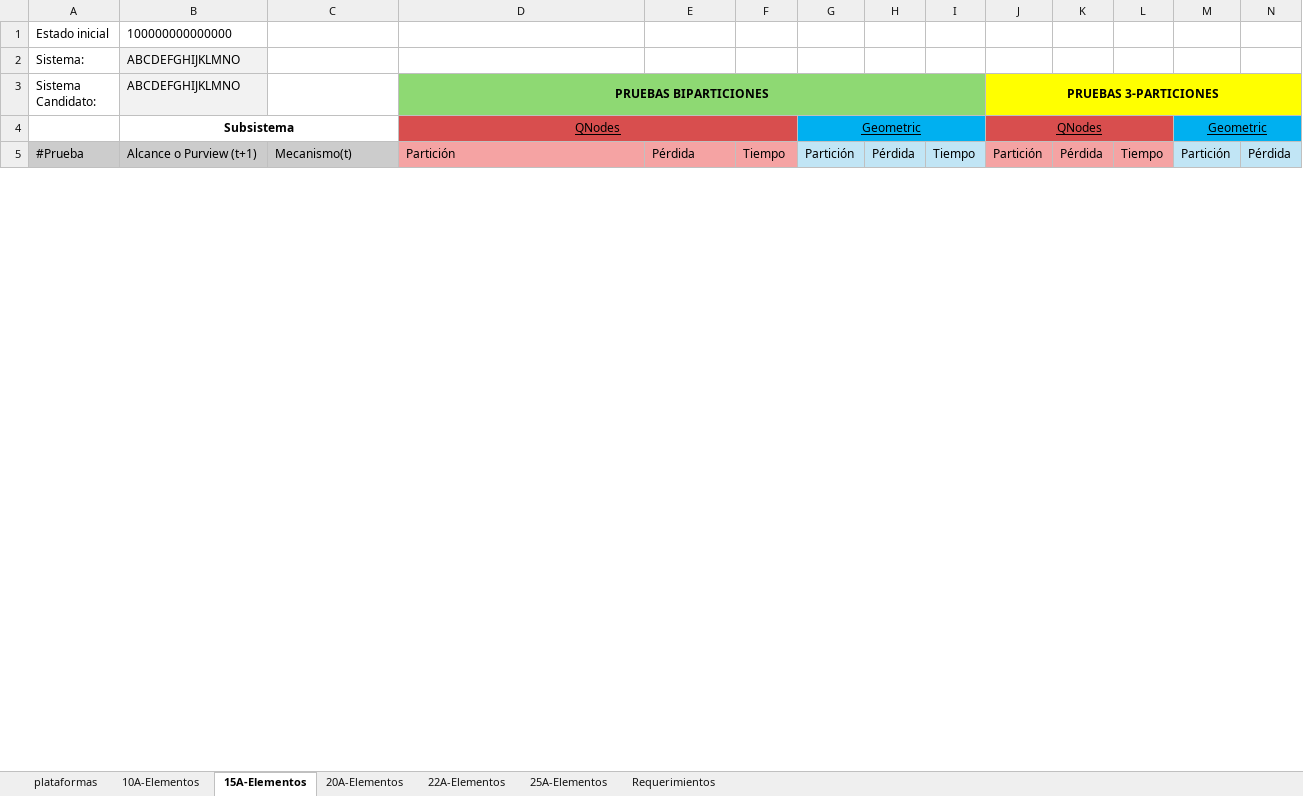
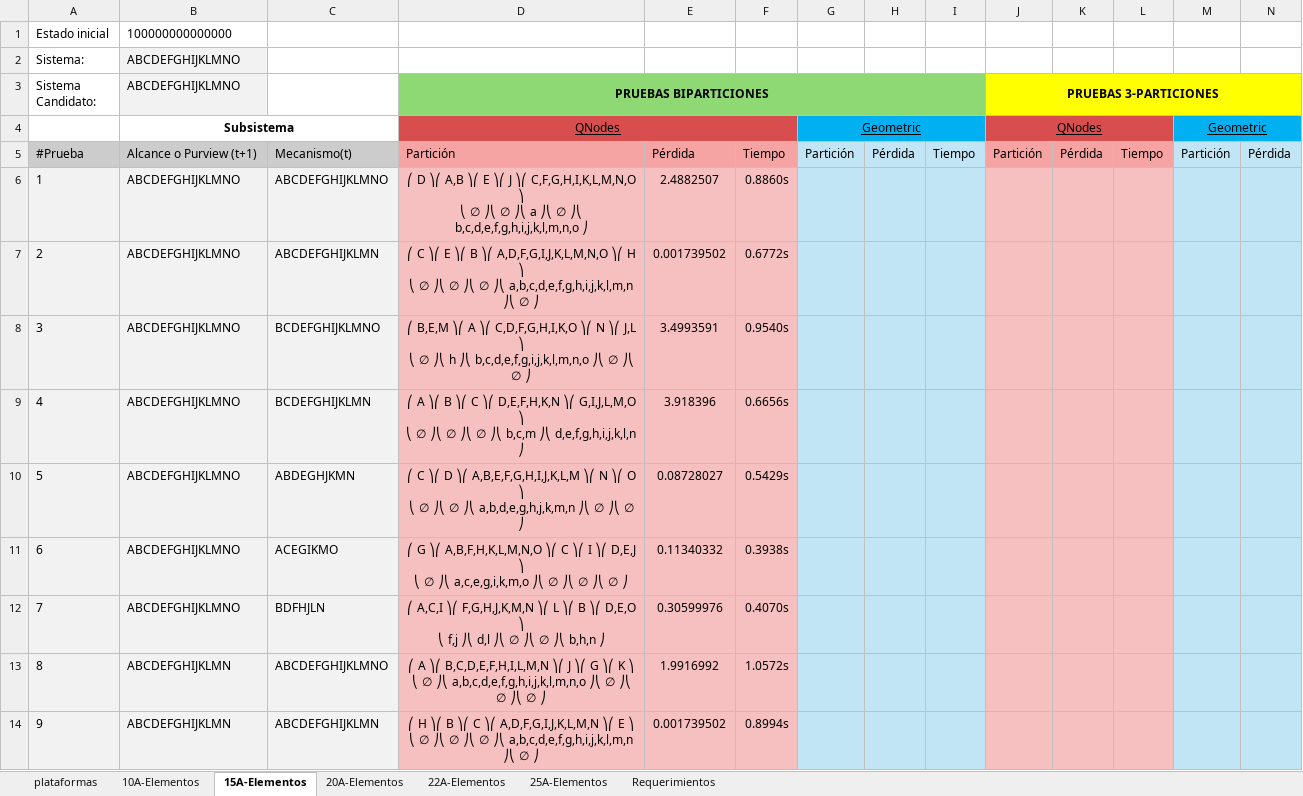
Before and after one commit to CamiloNinoG/ADA_2026_1_KQmip, an Excel workbook: src/results/pruebas_con_resultados.xlsx, sheet 15A-Elementos, drawn as a sheet; only a part is shown; values as stored, in another font and other column widths than the file's, no borders; rows hold the shown columns only; ↵ is a line break in a cell; the diff covers the shown part only; the diff names each change by its address in the sheet, - before the commit and + after, or states it on an @@ line.

```diff
--- a/src/results/pruebas_con_resultados.xlsx (sheet 15A-Elementos)
+++ b/src/results/pruebas_con_resultados.xlsx (sheet 15A-Elementos)
+row 6: 1 | ABCDEFGHIJKLMNO | ABCDEFGHIJKLMNO | ⎛ D ⎞⎛ A,B ⎞⎛ E ⎞⎛ J ⎞⎛ C,F,G,H,I,K,L,M,N,O ⎞ ↵ ⎝ ∅ ⎠⎝ ∅ ⎠⎝ a ⎠⎝ ∅ ⎠⎝ b,c,d,e,f,g,h,i,j,k,l,m,n,o ⎠ | 2.4882507 | 0.8860s
+row 7: 2 | ABCDEFGHIJKLMNO | ABCDEFGHIJKLMN | ⎛ C ⎞⎛ E ⎞⎛ B ⎞⎛ A,D,F,G,I,J,K,L,M,N,O ⎞⎛ H ⎞ ↵ ⎝ ∅ ⎠⎝ ∅ ⎠⎝ ∅ ⎠⎝ a,b,c,d,e,f,g,h,i,j,k,l,m,n ⎠⎝ ∅ ⎠ | 0.001739502 | 0.6772s
+row 8: 3 | ABCDEFGHIJKLMNO | BCDEFGHIJKLMNO | ⎛ B,E,M ⎞⎛ A ⎞⎛ C,D,F,G,H,I,K,O ⎞⎛ N ⎞⎛ J,L ⎞ ↵ ⎝ ∅ ⎠⎝ h ⎠⎝ b,c,d,e,f,g,i,j,k,l,m,n,o ⎠⎝ ∅ ⎠⎝ ∅ ⎠ | 3.4993591 | 0.9540s
+row 9: 4 | ABCDEFGHIJKLMNO | BCDEFGHIJKLMN | ⎛ A ⎞⎛ B ⎞⎛ C ⎞⎛ D,E,F,H,K,N ⎞⎛ G,I,J,L,M,O ⎞ ↵ ⎝ ∅ ⎠⎝ ∅ ⎠⎝ ∅ ⎠⎝ b,c,m ⎠⎝ d,e,f,g,h,i,j,k,l,n ⎠ | 3.918396 | 0.6656s
+row 10: 5 | ABCDEFGHIJKLMNO | ABDEGHJKMN | ⎛ C ⎞⎛ D ⎞⎛ A,B,E,F,G,H,I,J,K,L,M ⎞⎛ N ⎞⎛ O ⎞ ↵ ⎝ ∅ ⎠⎝ ∅ ⎠⎝ a,b,d,e,g,h,j,k,m,n ⎠⎝ ∅ ⎠⎝ ∅ ⎠ | 0.08728027 | 0.5429s
+row 11: 6 | ABCDEFGHIJKLMNO | ACEGIKMO | ⎛ G ⎞⎛ A,B,F,H,K,L,M,N,O ⎞⎛ C ⎞⎛ I ⎞⎛ D,E,J ⎞ ↵ ⎝ ∅ ⎠⎝ a,c,e,g,i,k,m,o ⎠⎝ ∅ ⎠⎝ ∅ ⎠⎝ ∅ ⎠ | 0.11340332 | 0.3938s
+row 12: 7 | ABCDEFGHIJKLMNO | BDFHJLN | ⎛ A,C,I ⎞⎛ F,G,H,J,K,M,N ⎞⎛ L ⎞⎛ B ⎞⎛ D,E,O ⎞ ↵ ⎝ f,j ⎠⎝ d,l ⎠⎝ ∅ ⎠⎝ ∅ ⎠⎝ b,h,n ⎠ | 0.30599976 | 0.4070s
+row 13: 8 | ABCDEFGHIJKLMN | ABCDEFGHIJKLMNO | ⎛ A ⎞⎛ B,C,D,E,F,H,I,L,M,N ⎞⎛ J ⎞⎛ G ⎞⎛ K ⎞ ↵ ⎝ ∅ ⎠⎝ a,b,c,d,e,f,g,h,i,j,k,l,m,n,o ⎠⎝ ∅ ⎠⎝ ∅ ⎠⎝ ∅ ⎠ | 1.9916992 | 1.0572s
+row 14: 9 | ABCDEFGHIJKLMN | ABCDEFGHIJKLMN | ⎛ H ⎞⎛ B ⎞⎛ C ⎞⎛ A,D,F,G,I,J,K,L,M,N ⎞⎛ E ⎞ ↵ ⎝ ∅ ⎠⎝ ∅ ⎠⎝ ∅ ⎠⎝ a,b,c,d,e,f,g,h,i,j,k,l,m,n ⎠⎝ ∅ ⎠ | 0.001739502 | 0.8994s
```
Also changed, not shown: 34 added rows, 7 removed rows and 35 edited cells elsewhere in this sheet, sheet 22A-Elementos, sheet 10A-Elementos, sheet 20A-Elementos, src/results/pruebas.xlsx, 3 other files.
